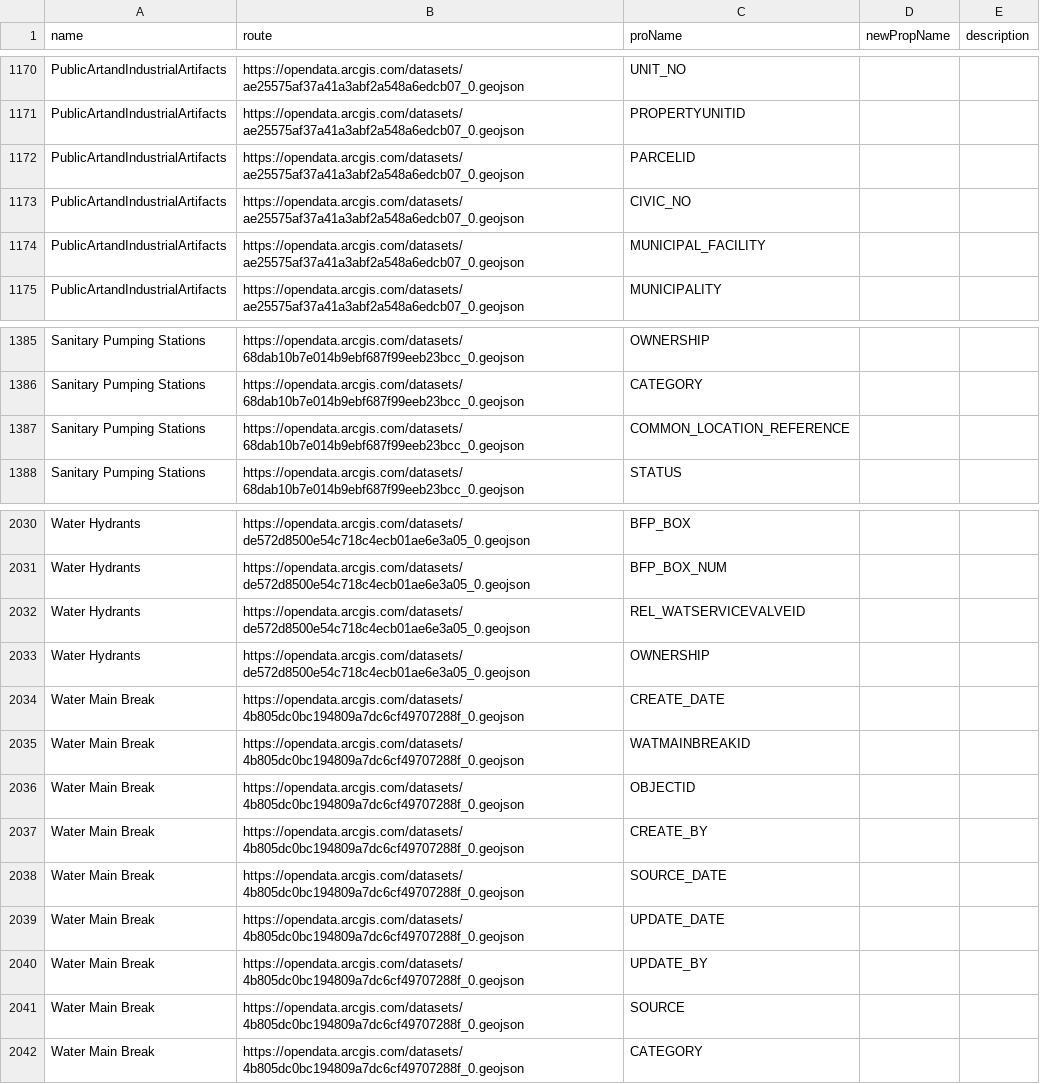
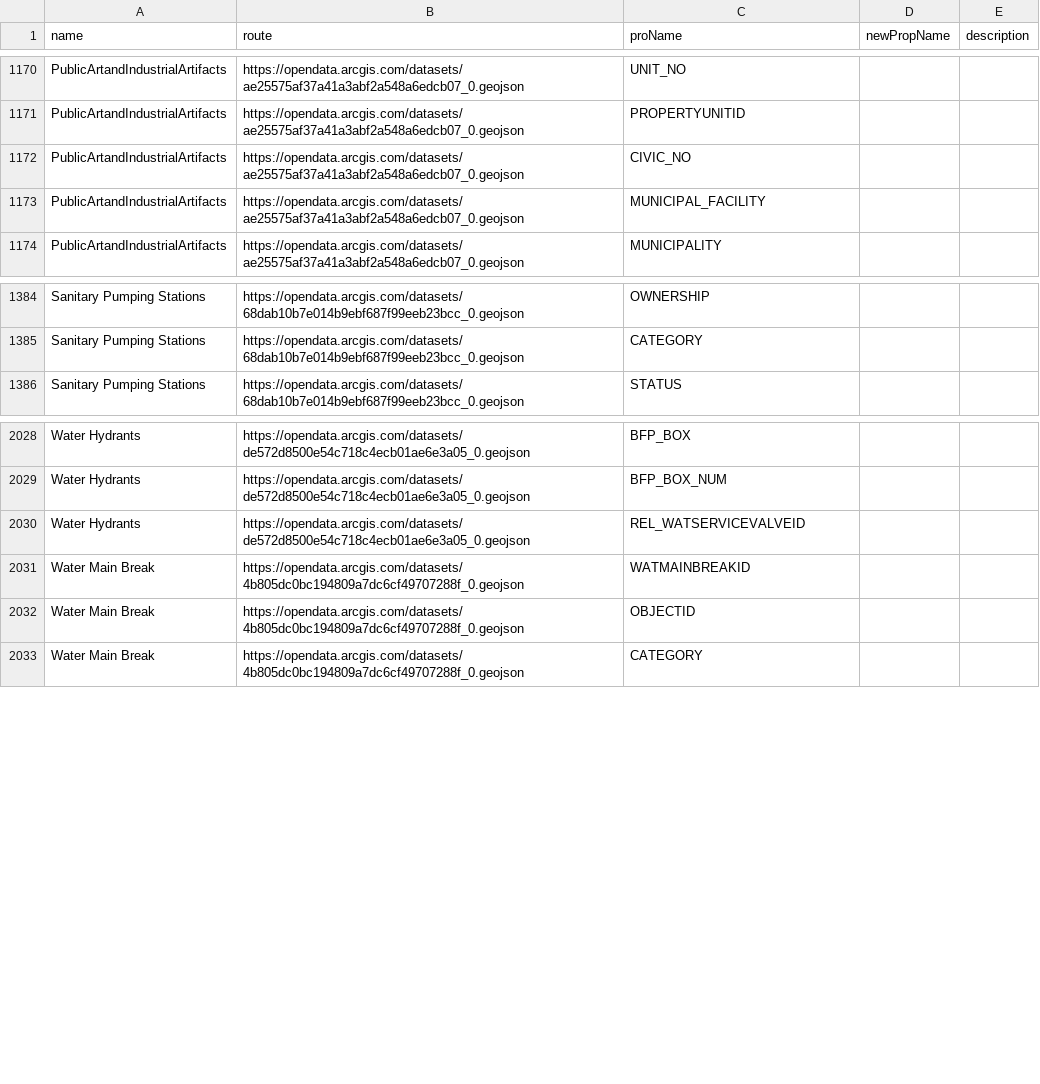
Before and after one commit to lowegreg/Clara, a CSV file: awsScripts/DAL/GeoJSONpropName.csv, drawn as a sheet; only a part is shown, gaps mark what is left out; the diff names each change by its address in the sheet, - before the commit and + after, or states it on an @@ line.

```diff
--- a/awsScripts/DAL/GeoJSONpropName.csv
+++ b/awsScripts/DAL/GeoJSONpropName.csv
-row 1172: PublicArtandIndustrialArtifacts | https://opendata.arcgis.com/datasets/ae25575af37a41a3abf2a548a6edcb07_0.geojson | PARCELID
-row 1387: Sanitary Pumping Stations | https://opendata.arcgis.com/datasets/68dab10b7e014b9ebf687f99eeb23bcc_0.geojson | COMMON_LOCATION_REFERENCE
-row 2033: Water Hydrants | https://opendata.arcgis.com/datasets/de572d8500e54c718c4ecb01ae6e3a05_0.geojson | OWNERSHIP
-row 2034: Water Main Break | https://opendata.arcgis.com/datasets/4b805dc0bc194809a7dc6cf49707288f_0.geojson | CREATE_DATE
-row 2037: Water Main Break | https://opendata.arcgis.com/datasets/4b805dc0bc194809a7dc6cf49707288f_0.geojson | CREATE_BY
-row 2038: Water Main Break | https://opendata.arcgis.com/datasets/4b805dc0bc194809a7dc6cf49707288f_0.geojson | SOURCE_DATE
-row 2039: Water Main Break | https://opendata.arcgis.com/datasets/4b805dc0bc194809a7dc6cf49707288f_0.geojson | UPDATE_DATE
-row 2040: Water Main Break | https://opendata.arcgis.com/datasets/4b805dc0bc194809a7dc6cf49707288f_0.geojson | UPDATE_BY
-row 2041: Water Main Break | https://opendata.arcgis.com/datasets/4b805dc0bc194809a7dc6cf49707288f_0.geojson | SOURCE
```
Also changed, not shown: 8 other files.
